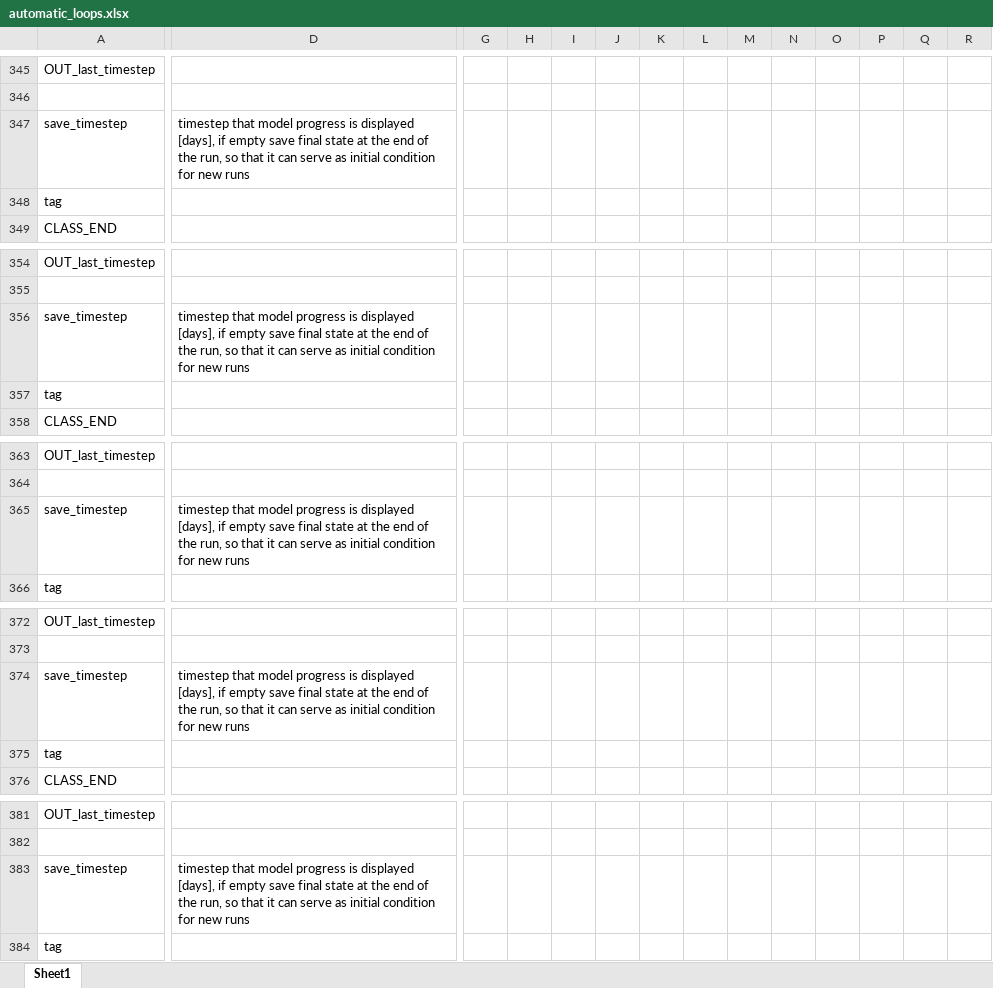
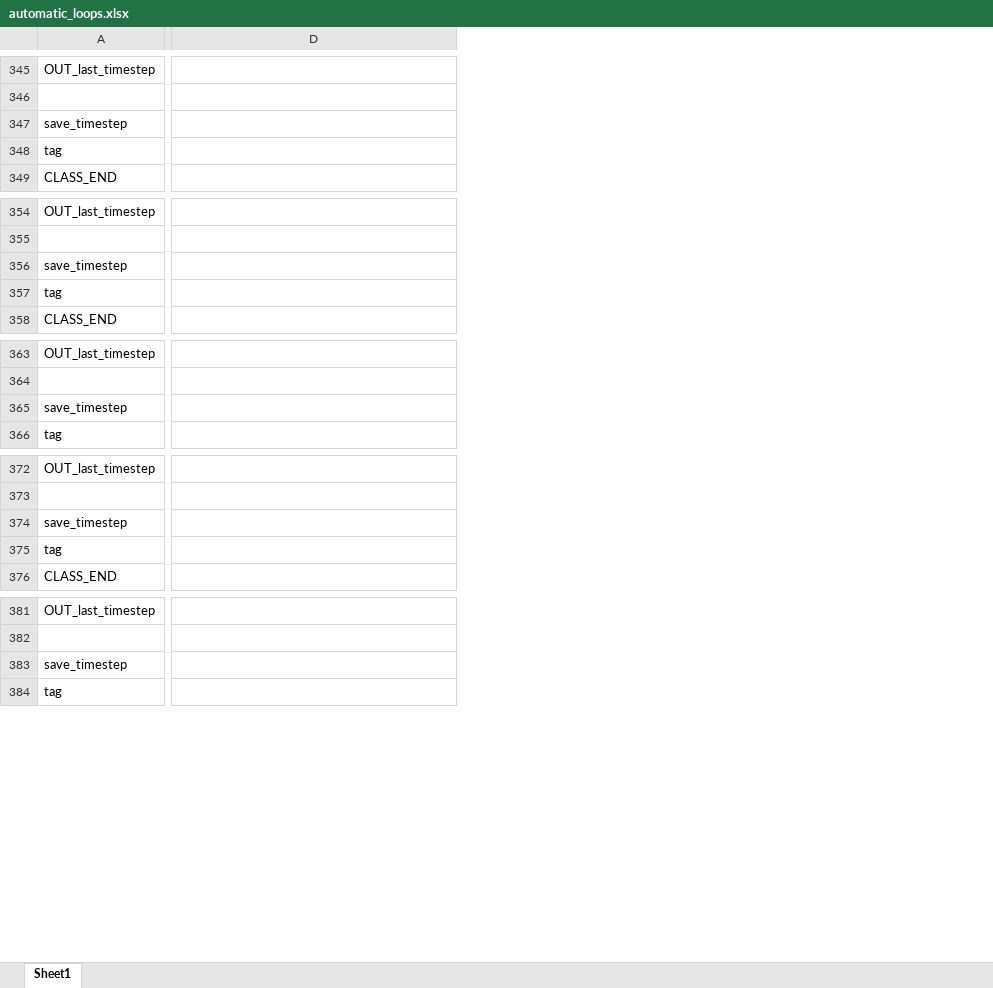
Before and after one commit to VictorPozsgay/CryoGrid_VP_Workflow, an Excel workbook: CryoGrid/CryoGridCommunity_results/templates/automatic_loops/automatic_loops.xlsx, sheet Sheet1, drawn as a sheet; only a part is shown, gaps mark what is left out; values as stored, in another font and other column widths than the file's, no borders; removed rows and columns are numbered as before the commit, all else as after; the diff covers the shown part only; the diff names each change by its address in the sheet, - before the commit and + after, or states it on an @@ line.

```diff
--- a/CryoGrid/CryoGridCommunity_results/templates/automatic_loops/automatic_loops.xlsx (sheet Sheet1)
+++ b/CryoGrid/CryoGridCommunity_results/templates/automatic_loops/automatic_loops.xlsx (sheet Sheet1)
-column G, empty
-column H, empty
-column I, empty
-column J, empty
-column K, empty
-column L, empty
-column M, empty
-column N, empty
-column O, empty
-column P, empty
-column Q, empty
-column R, empty
-D347: timestep that model progress is displayed [days], if empty save final state at the end of the run, so that it can serve as initial condition for new runs
+D347: (empty)
-D356: timestep that model progress is displayed [days], if empty save final state at the end of the run, so that it can serve as initial condition for new runs
+D356: (empty)
-D365: timestep that model progress is displayed [days], if empty save final state at the end of the run, so that it can serve as initial condition for new runs
+D365: (empty)
-D374: timestep that model progress is displayed [days], if empty save final state at the end of the run, so that it can serve as initial condition for new runs
+D374: (empty)
-D383: timestep that model progress is displayed [days], if empty save final state at the end of the run, so that it can serve as initial condition for new runs
+D383: (empty)
```
Also changed, not shown: 1 added row, 4 added columns, 4 removed columns and 16 edited cells elsewhere in this sheet, CryoGrid/CryoGridCommunity_results/templates/automatic_loops/NEW_PARAMS.xlsx, CryoGrid/CryoGridCommunity_results/templates/automatic_loops/TILE_LOOP_NEXT.xlsx, 2 other files.
